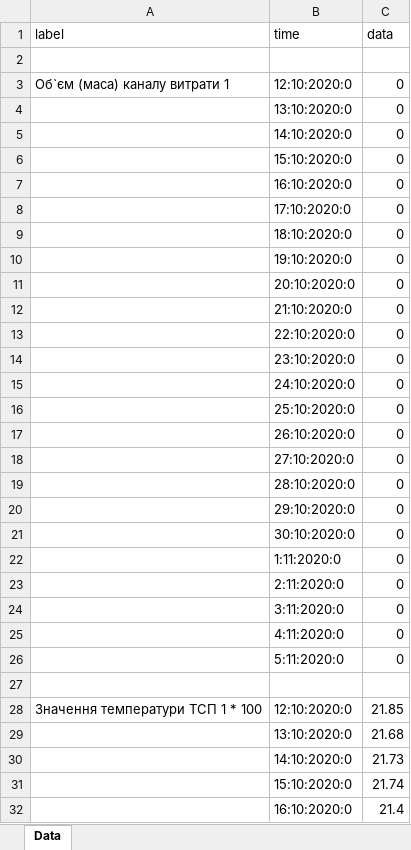
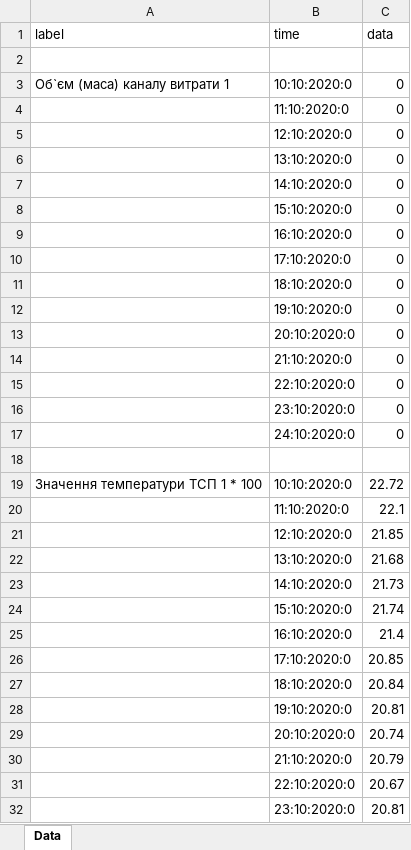
Before and after one commit to kirilloidas/KPI-diploma, an Excel workbook: data.xlsx, sheet Data, drawn as a sheet; only a part is shown; the shorter side is filled out with more unchanged rows; values as stored, in another font and other column widths than the file's, no borders; removed rows and columns are numbered as before the commit, all else as after; the diff covers the shown part only; the diff names each change by its address in the sheet, - before the commit and + after, or states it on an @@ line.

```diff
--- a/data.xlsx (sheet Data)
+++ b/data.xlsx (sheet Data)
-B3 (time): 12:10:2020:0
+B3 (time): 10:10:2020:0
+row 4:  | 11:10:2020:0 | 0
+row 5:  | 12:10:2020:0 | 0
-row 16:  | 25:10:2020:0 | 0
-row 17:  | 26:10:2020:0 | 0
-row 18:  | 27:10:2020:0 | 0
-row 19:  | 28:10:2020:0 | 0
-row 20:  | 29:10:2020:0 | 0
-row 21:  | 30:10:2020:0 | 0
-row 22:  | 1:11:2020:0 | 0
-row 23:  | 2:11:2020:0 | 0
-row 24:  | 3:11:2020:0 | 0
-row 25:  | 4:11:2020:0 | 0
-row 26:  | 5:11:2020:0 | 0
-B19 (time): 12:10:2020:0
+B19 (time): 10:10:2020:0
-C19 (data): 21.85
+C19 (data): 22.72
+row 20:  | 11:10:2020:0 | 22.1
+row 21:  | 12:10:2020:0 | 21.85
```
Also changed, not shown: 75 added rows, 33 removed rows and 16 edited cells elsewhere in this sheet, 11 other files.
